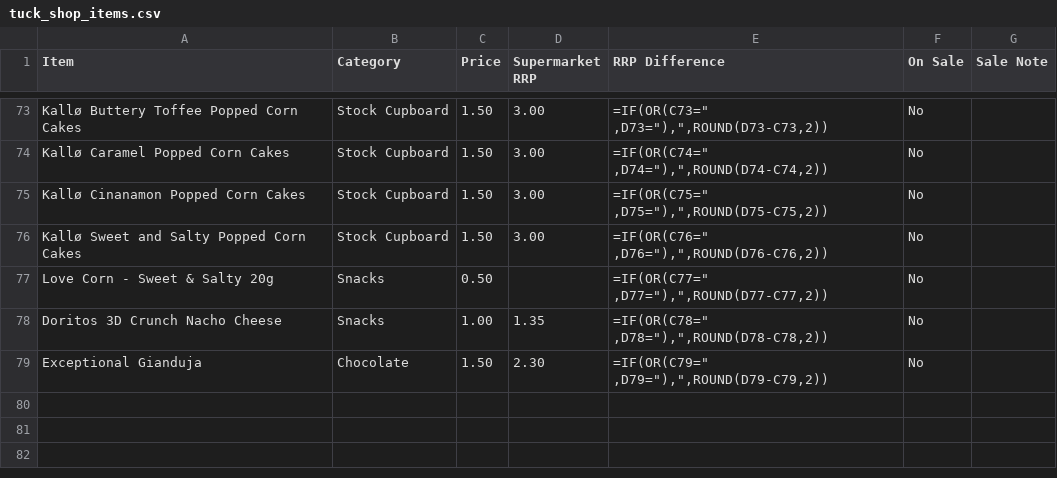
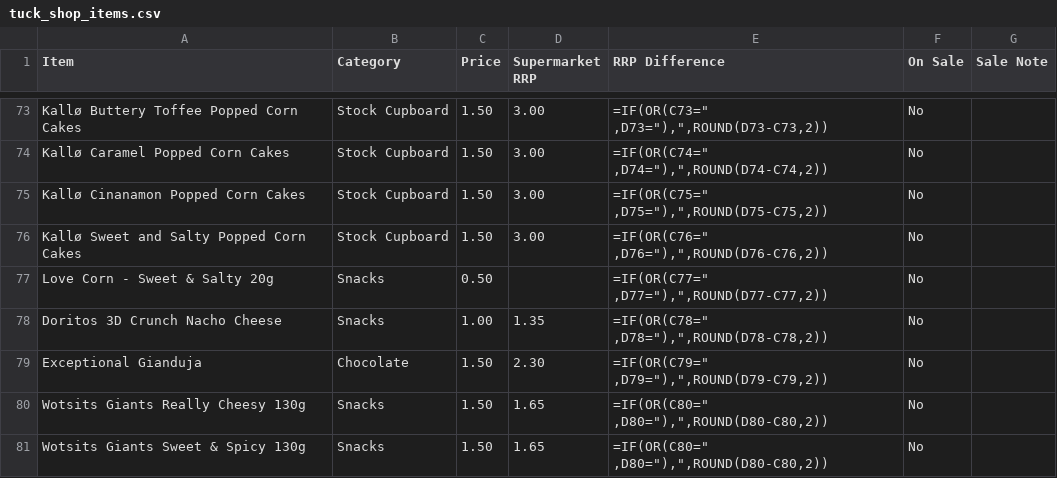
Before and after one commit to deanoooh/Tuck-Shop, a CSV file: tuck_shop_items.csv, drawn as a sheet; only a part is shown, gaps mark what is left out.

Commit message:
Add Wotsits Giants snacks to tuck shop items

```diff
--- a/tuck_shop_items.csv
+++ b/tuck_shop_items.csv
@@ -79 +79,3 @@ Doritos 3D Crunch Nacho Cheese,Snacks,1.00,1.35,"=IF(OR(C78="" ,D78=""),"",ROUND
 Exceptional Gianduja,Chocolate,1.50,2.30,"=IF(OR(C79="" ,D79=""),"",ROUND(D79-C79,2))",No,
+Wotsits Giants Really Cheesy 130g,Snacks,1.50,1.65,"=IF(OR(C80="" ,D80=""),"",ROUND(D80-C80,2))",No,
+Wotsits Giants Sweet & Spicy 130g,Snacks,1.50,1.65,"=IF(OR(C80="" ,D80=""),"",ROUND(D80-C80,2))",No,
```
